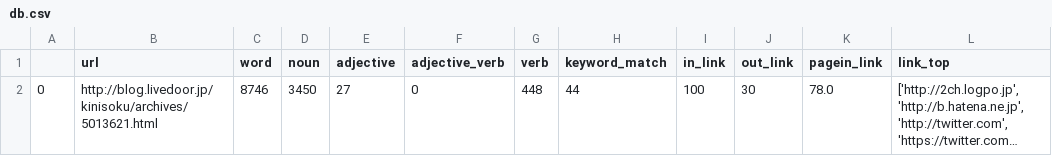
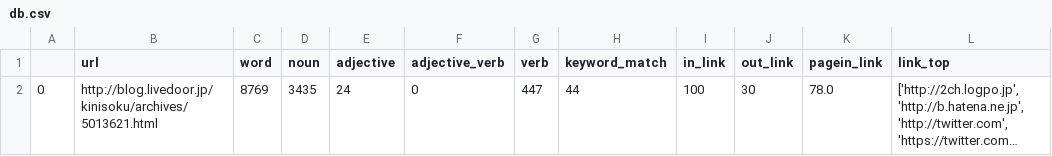
Before and after one commit to nishikawwwa/scrapingv2, a CSV file: db.csv, drawn as a sheet; only a part is shown; long unchanged cells end in …; the diff names each change by its address in the sheet, - before the commit and + after, or states it on an @@ line.

Commit message:
mod db.csv

```diff
--- a/db.csv
+++ b/db.csv
-C2 (word): 8746
+C2 (word): 8769
-D2 (noun): 3450
+D2 (noun): 3435
-E2 (adjective): 27
+E2 (adjective): 24
-G2 (verb): 448
+G2 (verb): 447
```
